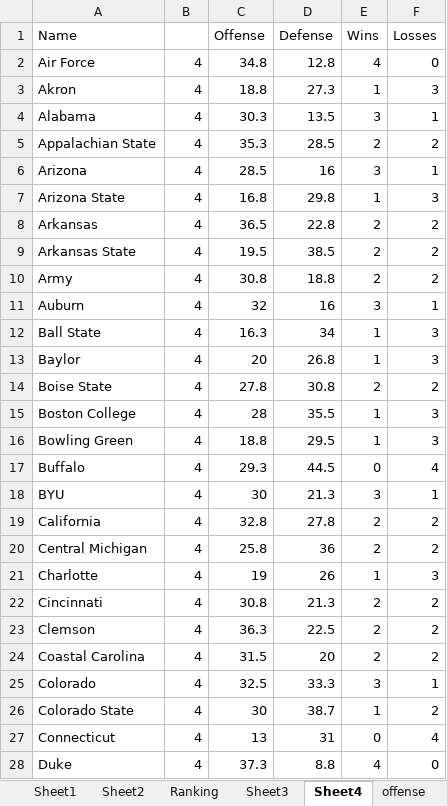
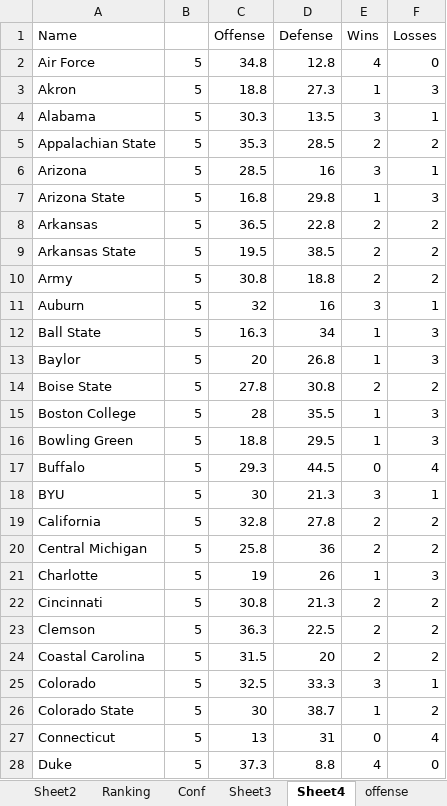
Before and after one commit to mike-mccomiskey/tvratings-cfbpredictions, an Excel workbook: ratings-2023.xlsx, sheet Sheet4, drawn as a sheet; only a part is shown; values as stored, in another font and other column widths than the file's, no borders; the diff covers the shown part only; the diff names each change by its address in the sheet, - before the commit and + after, or states it on an @@ line.

```diff
--- a/ratings-2023.xlsx (sheet Sheet4)
+++ b/ratings-2023.xlsx (sheet Sheet4)
+sheet tab: Conf
-B2:B28: 4
+B2:B28: 5
```
Also changed, not shown: 106 edited cells elsewhere in this sheet, sheet Sheet2, sheet Sheet1, formulas that keep their value, 1 other file.
